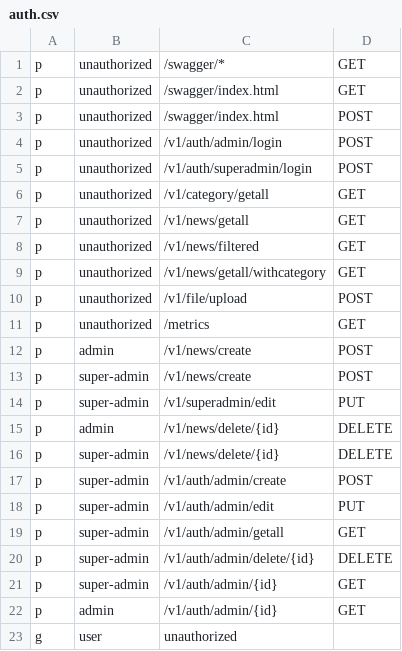
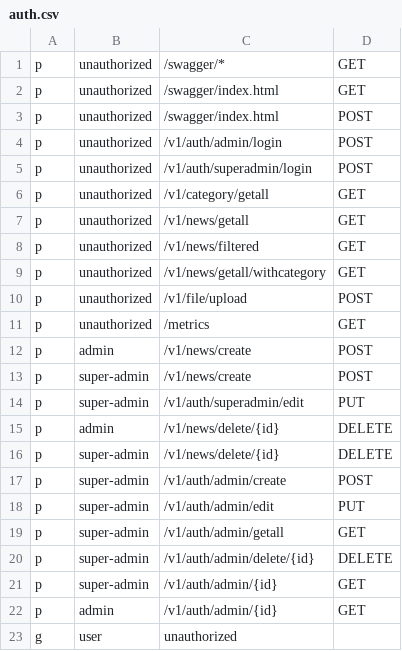
Before and after one commit to rarebek/news, a CSV file: config/auth.csv, drawn as a sheet.

Commit message:
new: change superadmin data method added

```diff
--- a/config/auth.csv
+++ b/config/auth.csv
@@ -13,3 +13,3 @@ p, admin, /v1/news/create, POST
 p, super-admin, /v1/news/create, POST
-p, super-admin, /v1/superadmin/edit, PUT
+p, super-admin, /v1/auth/superadmin/edit, PUT
 p, admin, /v1/news/delete/{id}, DELETE
```
